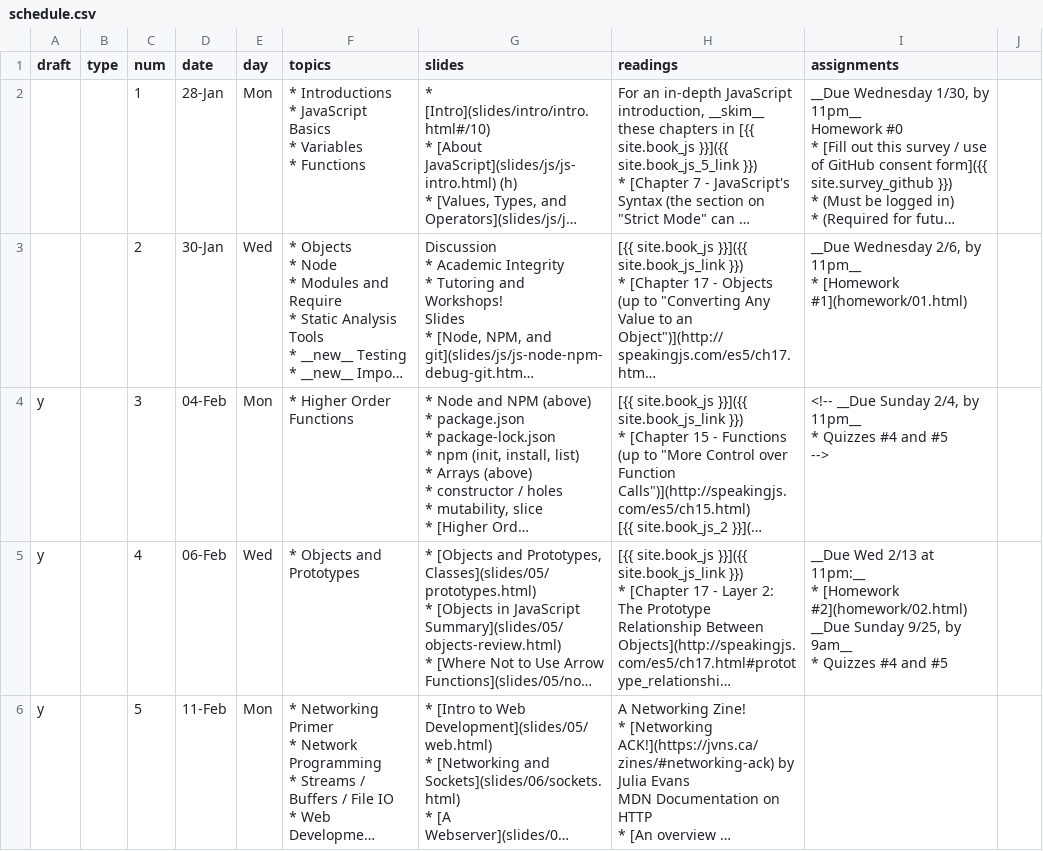
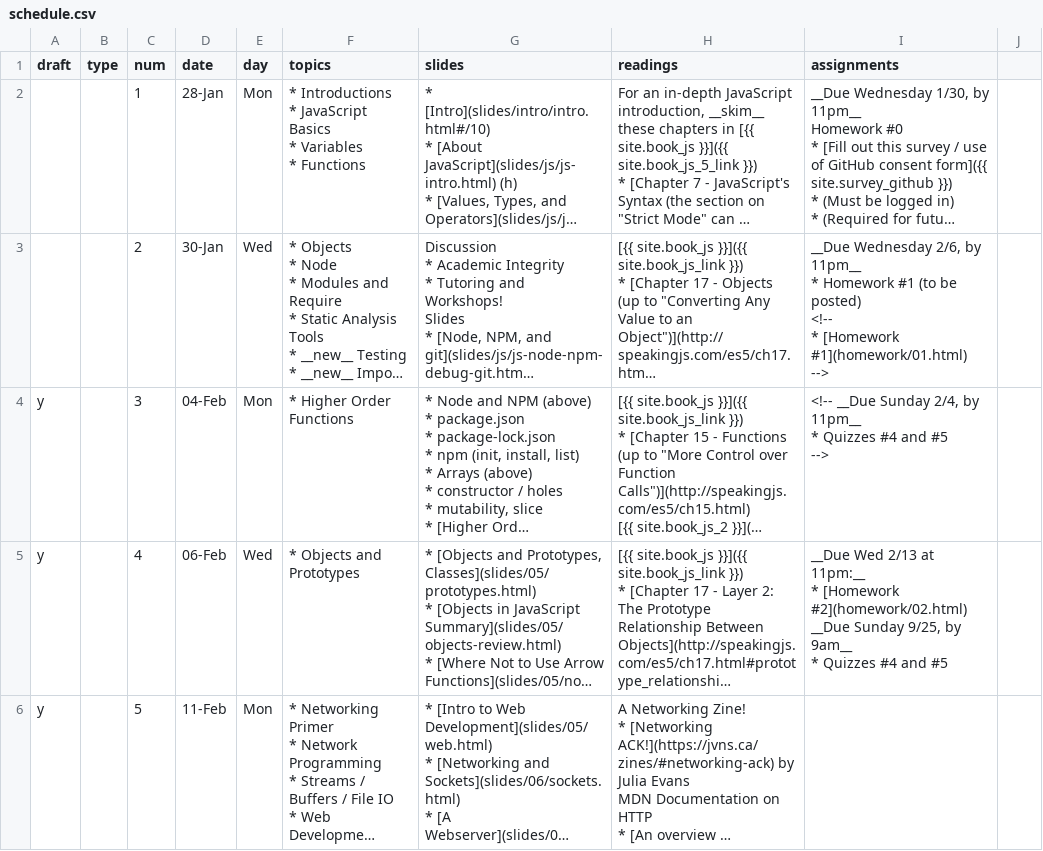
Before and after one commit to foureyes/csci-ua.0480-spring2019-008, a CSV file: _data/schedule.csv, drawn as a sheet; only a part is shown; long unchanged cells end in …; ↵ is a line break in a cell; the diff names each change by its address in the sheet, - before the commit and + after, or states it on an @@ line.

Commit message:
fix up hw link

```diff
--- a/_data/schedule.csv
+++ b/_data/schedule.csv
-I3 (assignments): …11pm__ ↵ * [Homework #1](homework/01.html)
+I3 (assignments): …11pm__ ↵ * Homework #1 (to be posted) ↵ <!-- ↵ * [Homework #1](homework/01.html) ↵ -->
```
